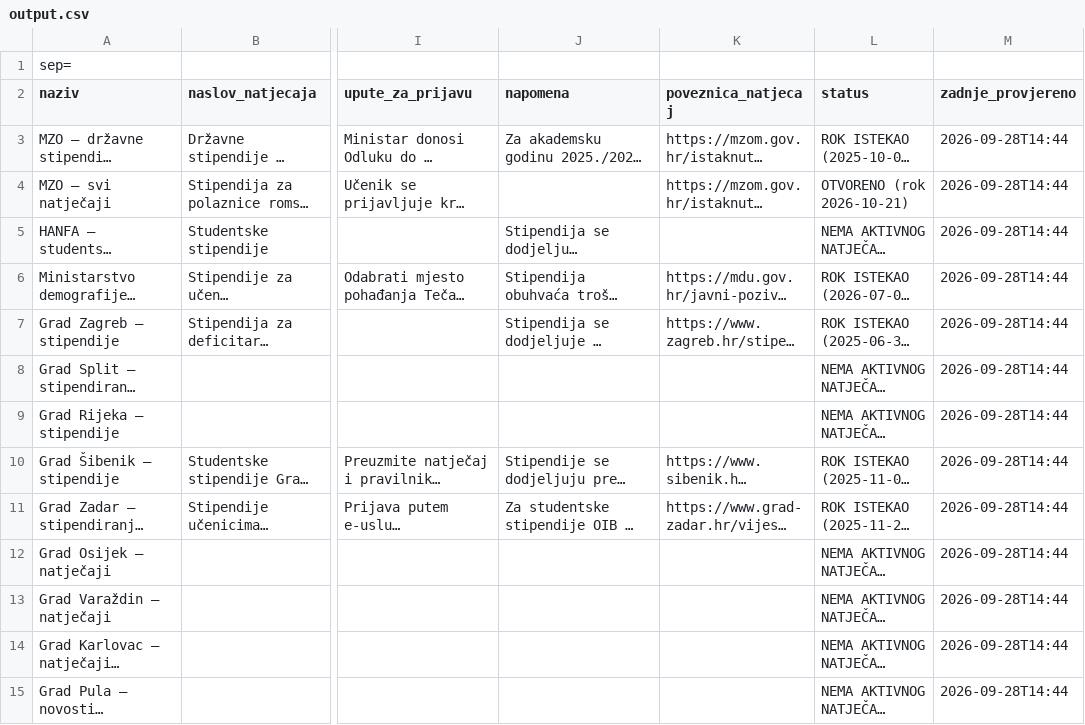
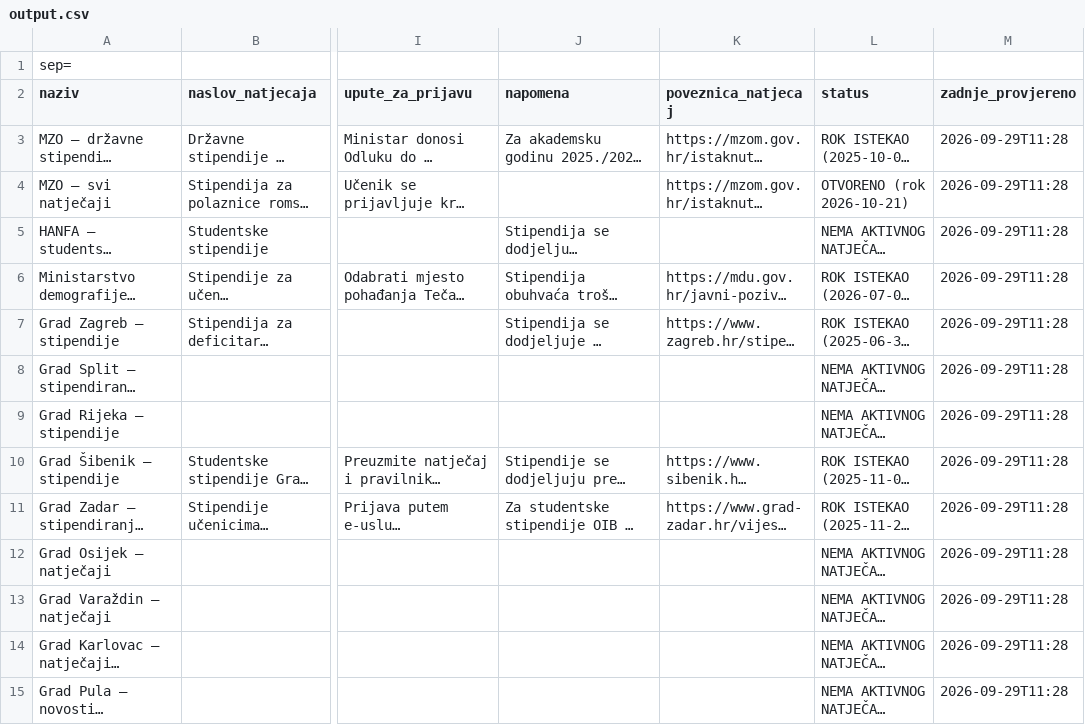
Before and after one commit to hunjeke/stipendije, a CSV file: output.csv, drawn as a sheet; only a part is shown, gaps mark what is left out; long unchanged cells end in …; the diff covers the shown part only; the diff names each change by its address in the sheet, - before the commit and + after, or states it on an @@ line.

```diff
--- a/output.csv
+++ b/output.csv
-M3:M15 (zadnje_provjereno): 2026-09-28T14:44
+M3:M15 (zadnje_provjereno): 2026-09-29T11:28
```
Also changed, not shown: 186 edited cells elsewhere in this file, 30 other files.
